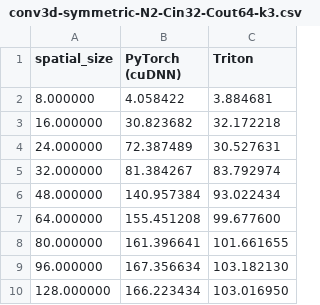
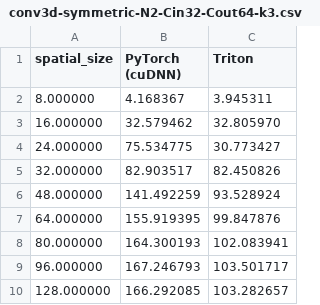
Before and after one commit to XinhaoTheo/trion-practive, a CSV file: conv3d-symmetric-N2-Cin32-Cout64-k3.csv, drawn as a sheet.

```diff
--- a/conv3d-symmetric-N2-Cin32-Cout64-k3.csv
+++ b/conv3d-symmetric-N2-Cin32-Cout64-k3.csv
@@ -1,10 +1,10 @@
 spatial_size,PyTorch (cuDNN),Triton
-8.000000,4.058422,3.884681
-16.000000,30.823682,32.172218
-24.000000,72.387489,30.527631
-32.000000,81.384267,83.792974
-48.000000,140.957384,93.022434
-64.000000,155.451208,99.677600
-80.000000,161.396641,101.661655
-96.000000,167.356634,103.182130
-128.000000,166.223434,103.016950
+8.000000,4.168367,3.945311
+16.000000,32.579462,32.805970
+24.000000,75.534775,30.773427
+32.000000,82.903517,82.450826
+48.000000,141.492259,93.528924
+64.000000,155.919395,99.847876
+80.000000,164.300193,102.083941
+96.000000,167.246793,103.501717
+128.000000,166.292085,103.282657
```
Also changed, not shown: conv3d-realistic-N2-Cin32-Cout64-k3.csv, 3 other files.
